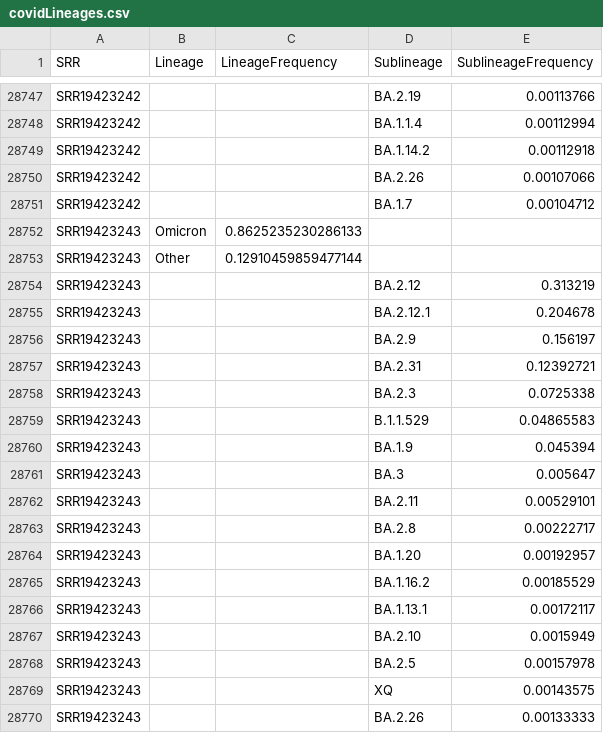
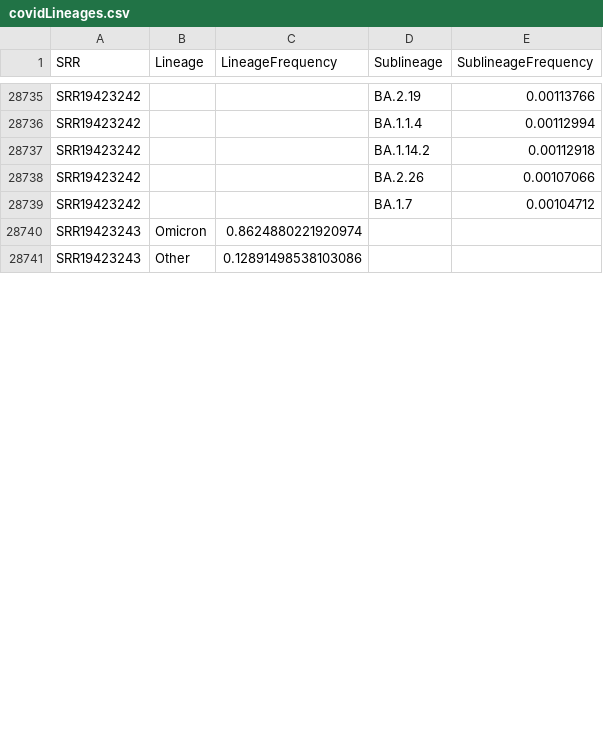
Before and after one commit to CFSAN-Biostatistics/WW-SC2-variant-estimations, a CSV file: covidLineages.csv, drawn as a sheet; only a part is shown, gaps mark what is left out; the diff covers the shown part only.

```diff
--- a/covidLineages.csv
+++ b/covidLineages.csv
@@ -28751,20 +28739,3 @@ SRR19423242,,,BA.2.26,0.00107066
 SRR19423242,,,BA.1.7,0.00104712
-SRR19423243,Omicron,0.8625235230286133,,
-SRR19423243,Other,0.12910459859477144,,
-SRR19423243,,,BA.2.12,0.313219
-SRR19423243,,,BA.2.12.1,0.204678
-SRR19423243,,,BA.2.9,0.156197
-SRR19423243,,,BA.2.31,0.12392721
-SRR19423243,,,BA.2.3,0.0725338
-SRR19423243,,,B.1.1.529,0.04865583
-SRR19423243,,,BA.1.9,0.045394
-SRR19423243,,,BA.3,0.005647
-SRR19423243,,,BA.2.11,0.00529101
-SRR19423243,,,BA.2.8,0.00222717
-SRR19423243,,,BA.1.20,0.00192957
-SRR19423243,,,BA.1.16.2,0.00185529
-SRR19423243,,,BA.1.13.1,0.00172117
-SRR19423243,,,BA.2.10,0.0015949
-SRR19423243,,,BA.2.5,0.00157978
-SRR19423243,,,XQ,0.00143575
-SRR19423243,,,BA.2.26,0.00133333
+SRR19423243,Omicron,0.8624880221920974,,
+SRR19423243,Other,0.12891498538103086,,
```
Also changed, not shown: 1 added row, 37 removed rows and 3 edited cells elsewhere in this file, qc.csv.
